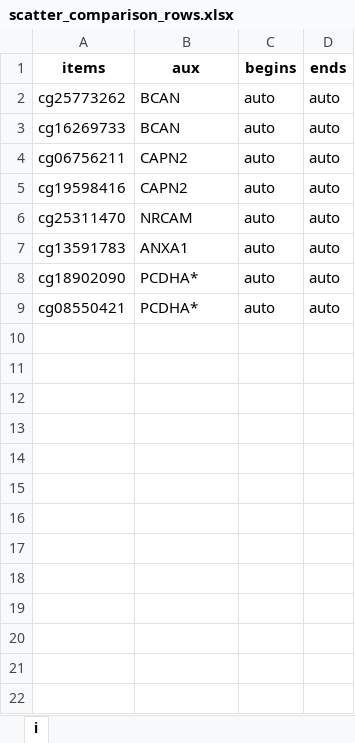
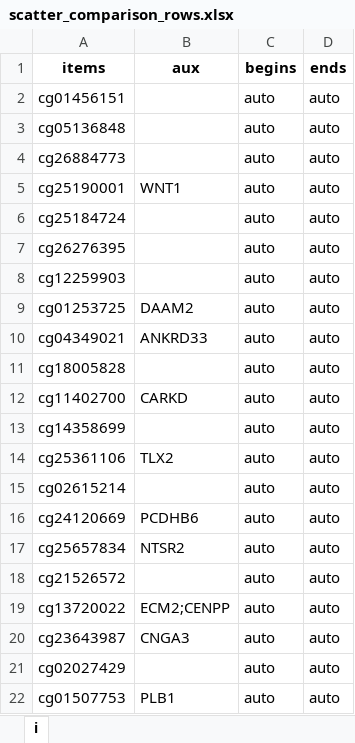
Before and after one commit to GillianGrayson/dna-methylation, an Excel workbook: dna-methylation/scripts/develop/illumina450k/betas/plot/scatter_comparison_rows.xlsx, sheet i, drawn as a sheet; values as stored, in another font and other column widths than the file's, no borders; addresses are those after the commit; the diff names each change by its address in the sheet, - before the commit and + after, or states it on an @@ line.

```diff
--- a/dna-methylation/scripts/develop/illumina450k/betas/plot/scatter_comparison_rows.xlsx (sheet i)
+++ b/dna-methylation/scripts/develop/illumina450k/betas/plot/scatter_comparison_rows.xlsx (sheet i)
+row 2: cg01456151 |  | auto | auto
+row 3: cg05136848 |  | auto | auto
-A4 (items): cg25773262
+A4 (items): cg26884773
-B4 (aux): BCAN
+B4 (aux): (empty)
+row 5: cg25190001 | WNT1 | auto | auto
+row 6: cg25184724 |  | auto | auto
-A7 (items): cg16269733
+A7 (items): cg26276395
-B7 (aux): BCAN
+B7 (aux): (empty)
+row 8: cg12259903 |  | auto | auto
-A9 (items): cg06756211
+A9 (items): cg01253725
-B9 (aux): CAPN2
+B9 (aux): DAAM2
-A10 (items): cg19598416
+A10 (items): cg04349021
-B10 (aux): CAPN2
+B10 (aux): ANKRD33
+row 11: cg18005828 |  | auto | auto
-A12 (items): cg25311470
+A12 (items): cg11402700
-B12 (aux): NRCAM
+B12 (aux): CARKD
-A13 (items): cg13591783
+A13 (items): cg14358699
-B13 (aux): ANXA1
+B13 (aux): (empty)
+row 14: cg25361106 | TLX2 | auto | auto
+row 15: cg02615214 |  | auto | auto
-A16 (items): cg18902090
+A16 (items): cg24120669
-B16 (aux): PCDHA*
+B16 (aux): PCDHB6
+row 17: cg25657834 | NTSR2 | auto | auto
+row 18: cg21526572 |  | auto | auto
+row 19: cg13720022 | ECM2;CENPP | auto | auto
+row 20: cg23643987 | CNGA3 | auto | auto
+row 21: cg02027429 |  | auto | auto
-A22 (items): cg08550421
+A22 (items): cg01507753
-B22 (aux): PCDHA*
+B22 (aux): PLB1
```
Also changed, not shown: 19 other files.
